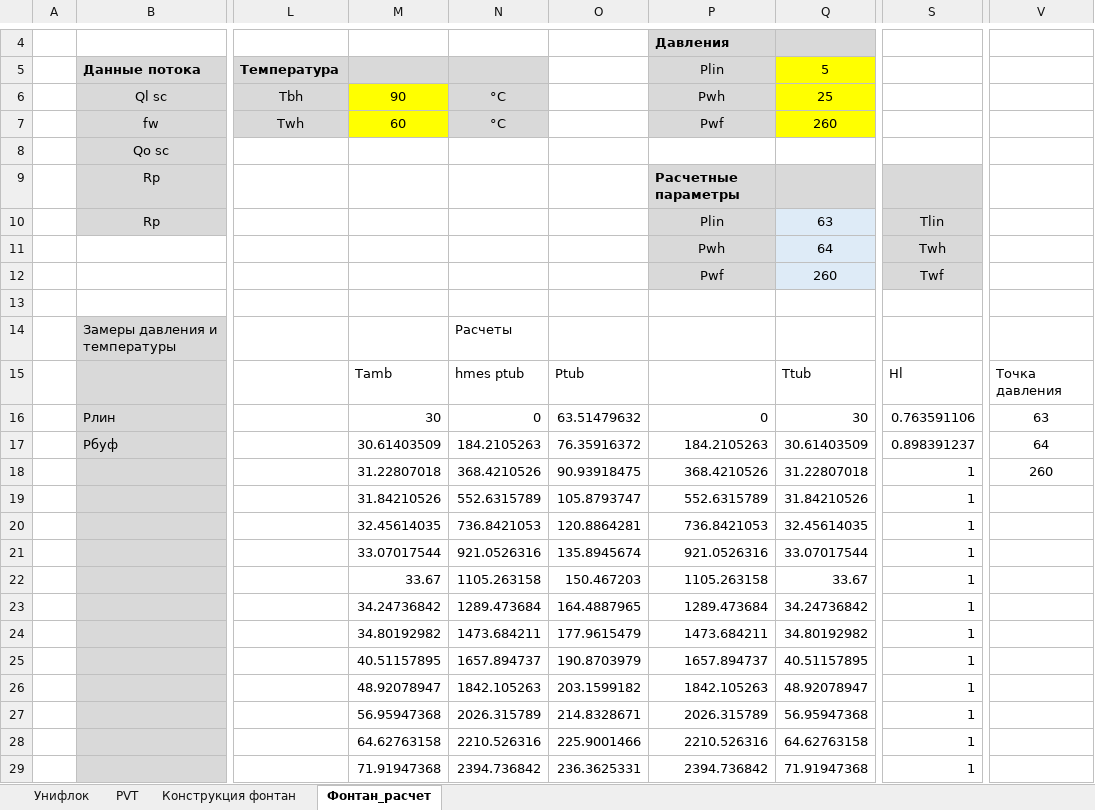
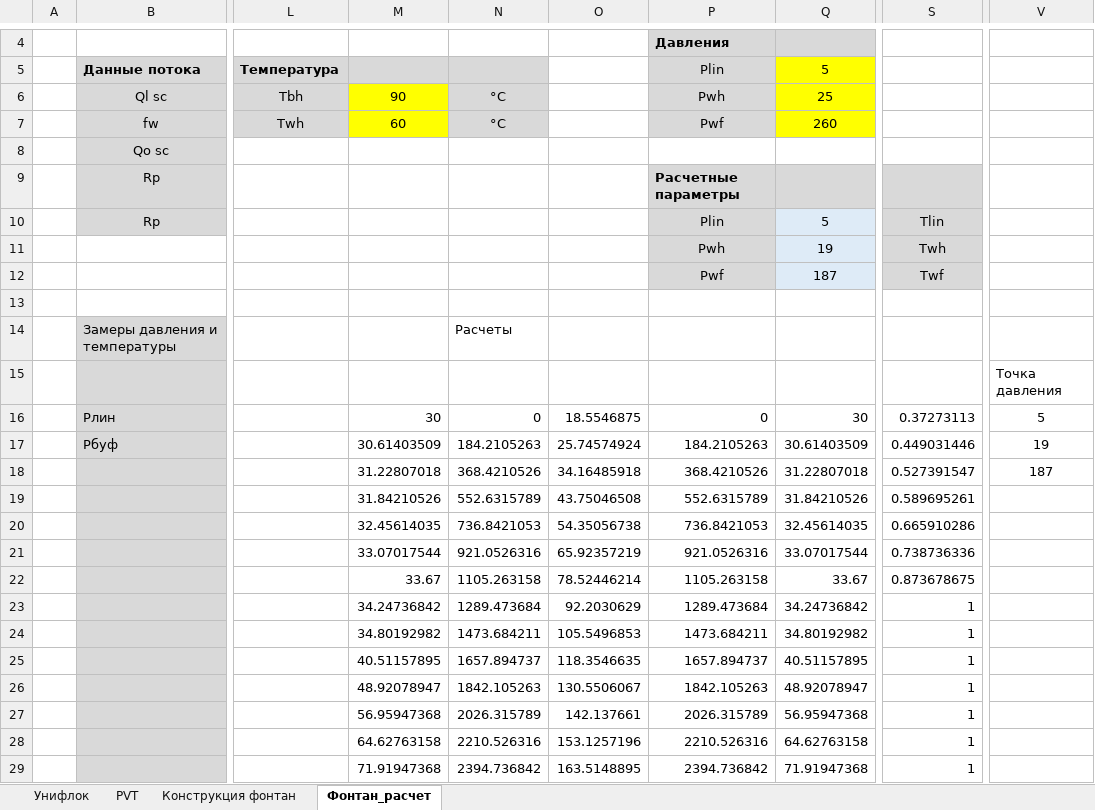
Before and after one commit to unifloc/unifloc_vba, an Excel workbook: ИРМ/UF7_калькулятор_фонтан.xlsm, sheet Фонтан_расчет, drawn as a sheet; only a part is shown, gaps mark what is left out; values as stored, in another font and other column widths than the file's, no borders; charts and pictures not drawn; the diff covers the shown part only; the diff names each change by its address in the sheet, - before the commit and + after, or states it on an @@ line.

```diff
--- a/ИРМ/UF7_калькулятор_фонтан.xlsm (sheet Фонтан_расчет)
+++ b/ИРМ/UF7_калькулятор_фонтан.xlsm (sheet Фонтан_расчет)
-Q10: 63
+Q10: 5
-Q11: 64
+Q11: 19
-Q12: 260
+Q12: 187
-M15: Tamb
+M15: (empty)
-N15: hmes ptub
+N15: (empty)
-O15: Ptub
+O15: (empty)
-Q15: Ttub
+Q15: (empty)
-S15: Hl
+S15: (empty)
-O16: 63.51479632
+O16: 18.5546875
-S16: 0.763591106
+S16: 0.37273113
-V16: 63
+V16: 5
-O17: 76.35916372
+O17: 25.74574924
-S17: 0.898391237
+S17: 0.449031446
-V17: 64
+V17: 19
-O18: 90.93918475
+O18: 34.16485918
-S18: 1
+S18: 0.527391547
-V18: 260
+V18: 187
-O19: 105.8793747
+O19: 43.75046508
-S19: 1
+S19: 0.589695261
-O20: 120.8864281
+O20: 54.35056738
-S20: 1
+S20: 0.665910286
-O21: 135.8945674
+O21: 65.92357219
-S21: 1
+S21: 0.738736336
-O22: 150.467203
+O22: 78.52446214
-S22: 1
+S22: 0.873678675
-O23: 164.4887965
+O23: 92.2030629
-O24: 177.9615479
+O24: 105.5496853
-O25: 190.8703979
+O25: 118.3546635
-O26: 203.1599182
+O26: 130.5506067
-O27: 214.8328671
+O27: 142.137661
-O28: 225.9001466
+O28: 153.1257196
-O29: 236.3625331
+O29: 163.5148895
```
Also changed, not shown: 8 edited cells elsewhere in this sheet, sheet PVT, sheet Унифлок, sheet Конструкция фонтан, formulas that keep their value, charts or pictures, ИРМ/UF7_калькулятор_PVT.xlsm, 11 other files.
